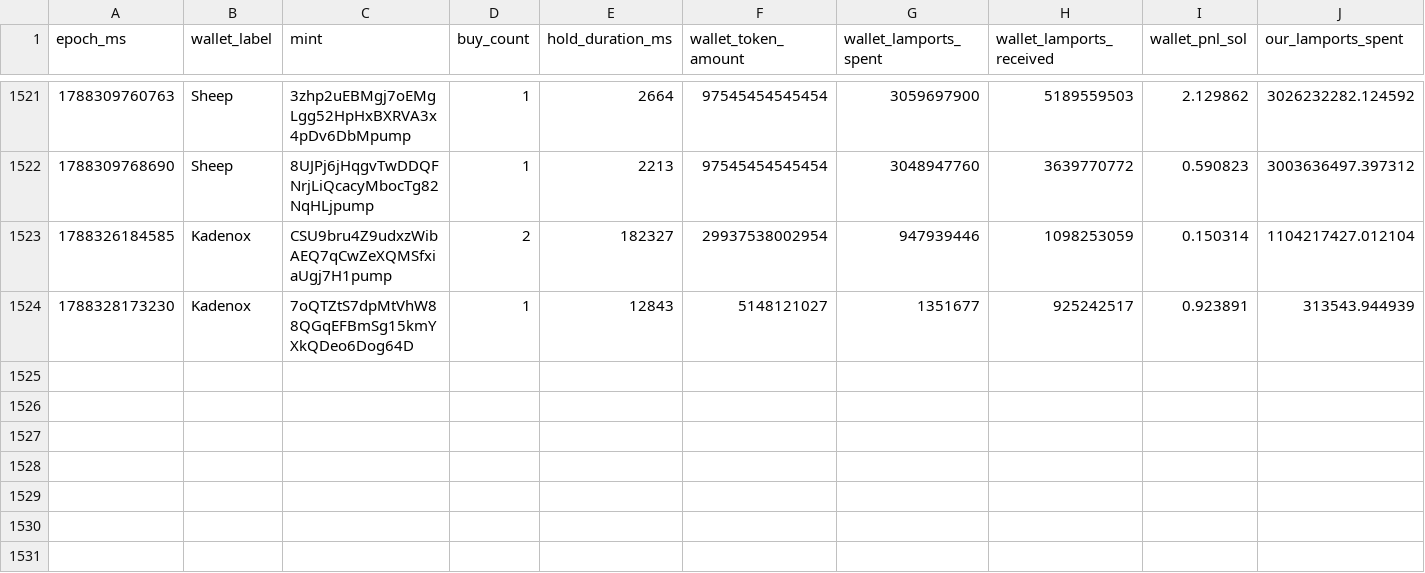
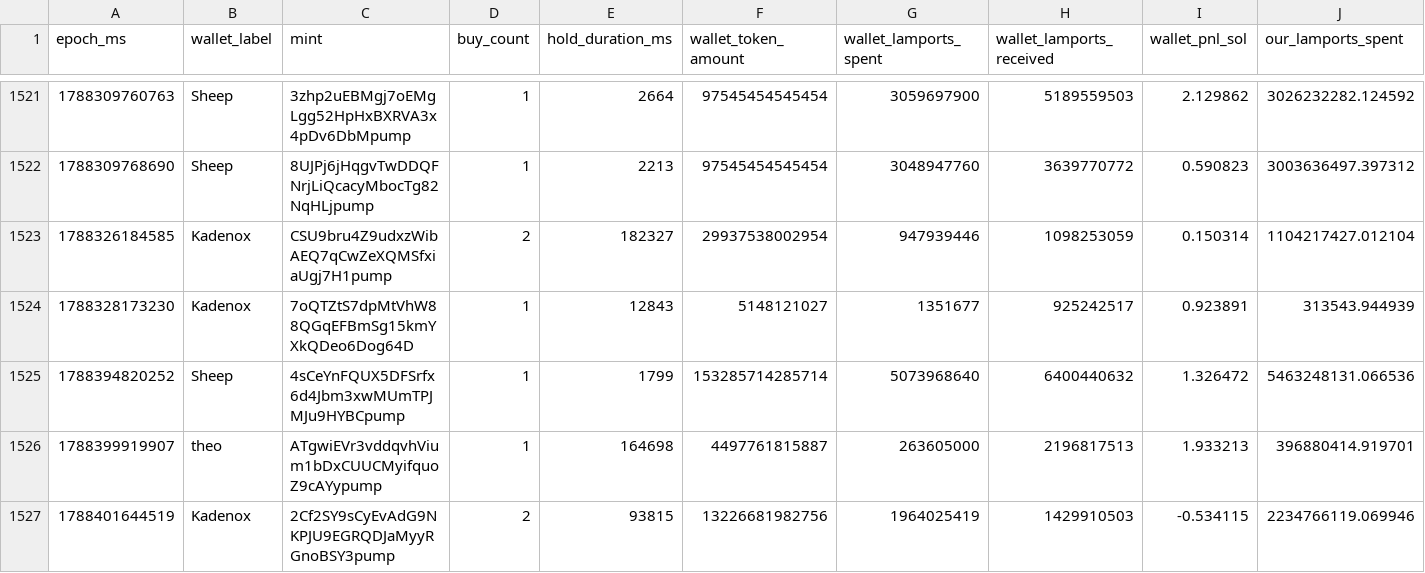
Before and after one commit to dturnover/solana-copy-trader, a CSV file: reports/paper_trades_final.csv, drawn as a sheet; only a part is shown, gaps mark what is left out; rows hold the shown columns only; the diff names each change by its address in the sheet, - before the commit and + after, or states it on an @@ line.

```diff
--- a/reports/paper_trades_final.csv
+++ b/reports/paper_trades_final.csv
+row 1525: 1788394820252 | Sheep | 4sCeYnFQUX5DFSrfx6d4Jbm3xwMUmTPJMJu9HYBCpump | 1 | 1799 | 153285714285714 | 5073968640 | 6400440632 | 1.326472 | 5463248131.066536
+row 1526: 1788399919907 | theo | ATgwiEVr3vddqvhVium1bDxCUUCMyifquoZ9cAYypump | 1 | 164698 | 4497761815887 | 263605000 | 2196817513 | 1.933213 | 396880414.919701
+row 1527: 1788401644519 | Kadenox | 2Cf2SY9sCyEvAdG9NKPJU9EGRQDJaMyyRGnoBSY3pump | 2 | 93815 | 13226681982756 | 1964025419 | 1429910503 | -0.534115 | 2234766119.069946
```
